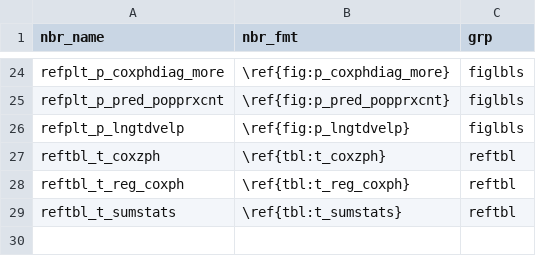
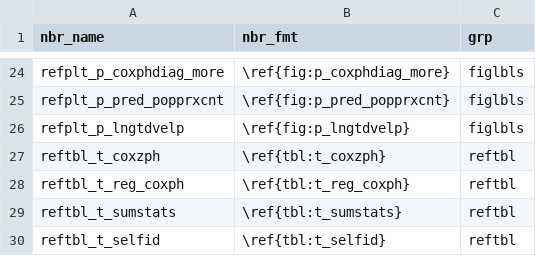
Before and after one commit to swhalemwo/pm_closing, a CSV file: misc/nbrs.csv, drawn as a sheet; only a part is shown, gaps mark what is left out; the diff names each change by its address in the sheet, - before the commit and + after, or states it on an @@ line.

```diff
--- a/misc/nbrs.csv
+++ b/misc/nbrs.csv
+row 30: reftbl_t_selfid | \ref{tbl:t_selfid} | reftbl
```
Also changed, not shown: misc/farg_calls.csv, 5 other files.
